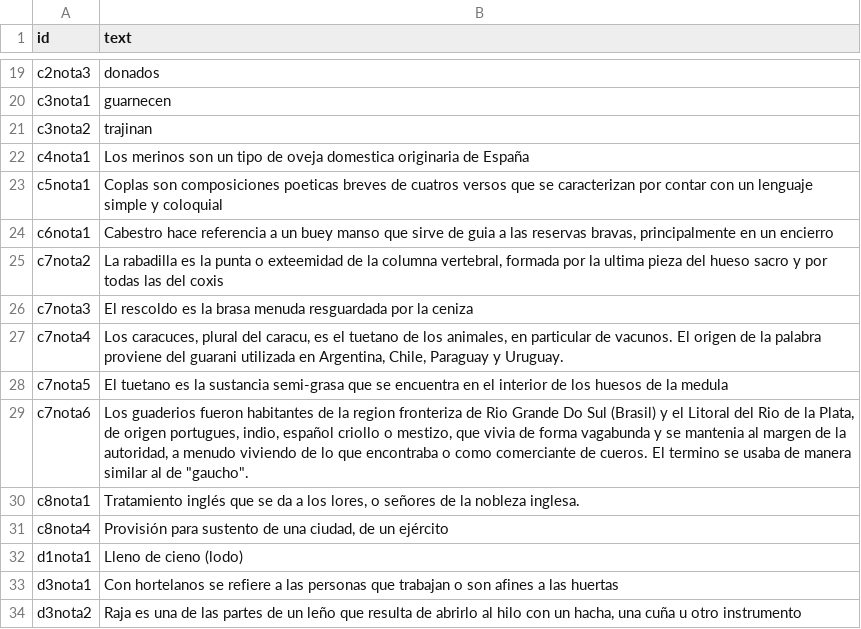
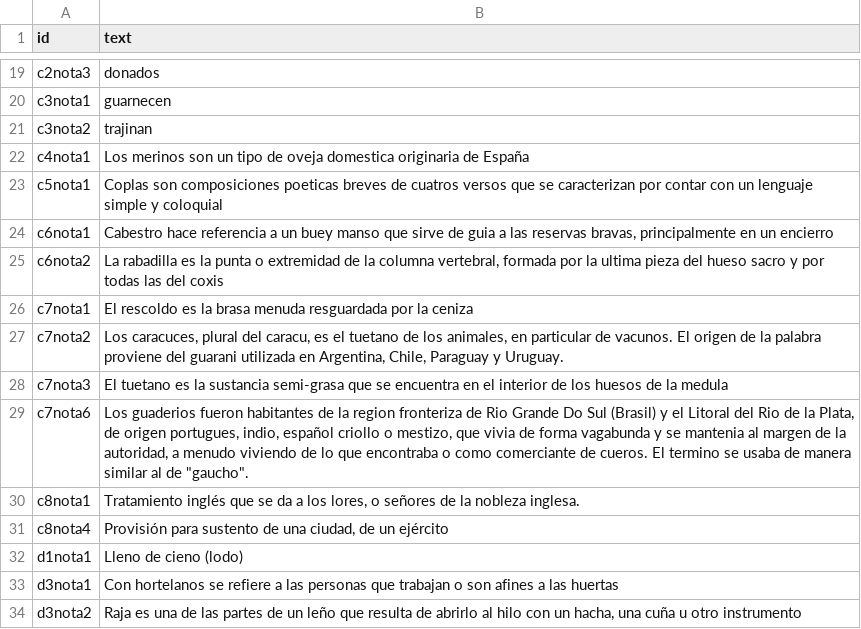
Before and after one commit to courtadepilar-coder/repositorioprueba, a CSV file: _data/annotations.csv, drawn as a sheet; only a part is shown, gaps mark what is left out.

Commit message:
modifique tabla notas 2.0

```diff
--- a/_data/annotations.csv
+++ b/_data/annotations.csv
@@ -24,6 +24,6 @@ c5nota1,Coplas son composiciones poeticas breves de cuatros versos que se caract
 c6nota1,"Cabestro hace referencia a un buey manso que sirve de guia a las reservas bravas, principalmente en un encierro"
-c7nota2,"La rabadilla es la punta o exteemidad de la columna vertebral, formada por la ultima pieza del hueso sacro y por todas las del coxis"
-c7nota3,El rescoldo es la brasa menuda resguardada por la ceniza
-c7nota4,"Los caracuces, plural del caracu, es el tuetano de los animales, en particular de vacunos. El origen de la palabra proviene del guarani utilizada en Argentina, Chile, Paraguay y Uruguay. "
-c7nota5,El tuetano es la sustancia semi-grasa que se encuentra en el interior de los huesos de la medula
+c6nota2,"La rabadilla es la punta o extremidad de la columna vertebral, formada por la ultima pieza del hueso sacro y por todas las del coxis"
+c7nota1,El rescoldo es la brasa menuda resguardada por la ceniza
+c7nota2,"Los caracuces, plural del caracu, es el tuetano de los animales, en particular de vacunos. El origen de la palabra proviene del guarani utilizada en Argentina, Chile, Paraguay y Uruguay. "
+c7nota3,El tuetano es la sustancia semi-grasa que se encuentra en el interior de los huesos de la medula
 c7nota6,"Los guaderios fueron habitantes de la region fronteriza de Rio Grande Do Sul (Brasil) y el Litoral del Rio de la Plata, de origen portugues, indio, español criollo o mestizo, que vivia de forma vagabunda y se mantenia al margen de la autoridad, a menudo viviendo de lo que encontraba o como comerciante de cueros. El termino se usaba de manera similar al de ""gaucho"". "
```
